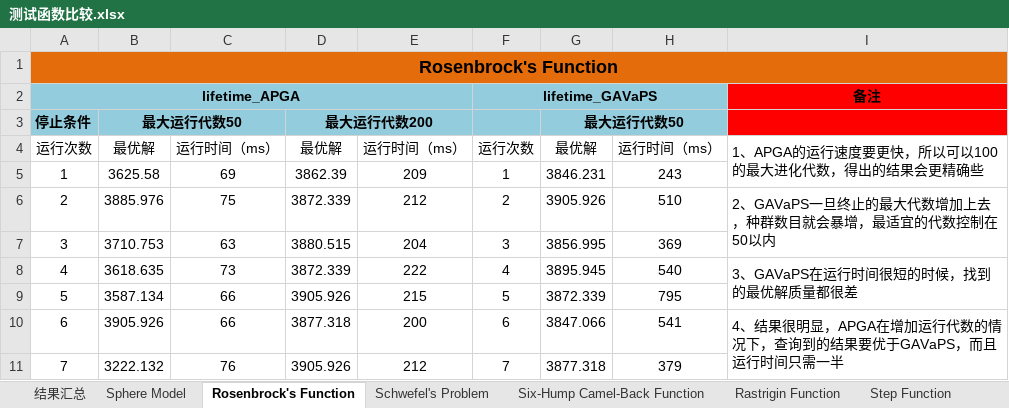
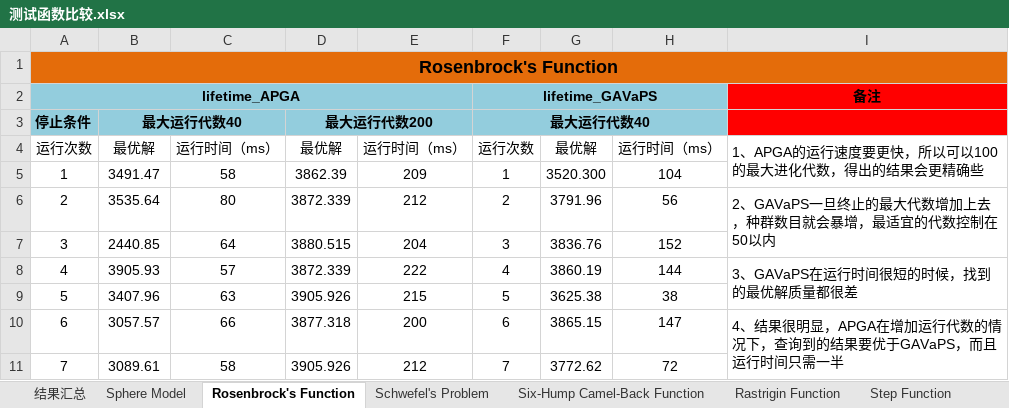
Before and after one commit to glorialove323/GA_PopulationSize, an Excel workbook: 测试函数比较.xlsx, sheet Rosenbrock's Function, drawn as a sheet; only a part is shown; values as stored, in another font and other column widths than the file's, no borders; removed rows and columns are numbered as before the commit, all else as after; the diff covers the shown part only; the diff names each change by its address in the sheet, - before the commit and + after, or states it on an @@ line.

```diff
--- a/测试函数比较.xlsx (sheet Rosenbrock's Function)
+++ b/测试函数比较.xlsx (sheet Rosenbrock's Function)
-B3: 最大运行代数50
+B3: 最大运行代数40
-F3: (empty)
+F3: 最大运行代数40
+F3:H3 merged
-G3: 最大运行代数50
+G3: (empty)
-G3:H3 merged
-B5: 3625.58
+B5: 3491.47
-C5: 69
+C5: 58
-G5: 3846.231
+G5: 3520.300
-H5: 243
+H5: 104
-B6: 3885.976
+B6: 3535.64
-C6: 75
+C6: 80
-G6: 3905.926
+G6: 3791.96
-H6: 510
+H6: 56
-B7: 3710.753
+B7: 2440.85
-C7: 63
+C7: 64
-G7: 3856.995
+G7: 3836.76
-H7: 369
+H7: 152
-B8: 3618.635
+B8: 3905.93
-C8: 73
+C8: 57
-G8: 3895.945
+G8: 3860.19
-H8: 540
+H8: 144
-B9: 3587.134
+B9: 3407.96
-C9: 66
+C9: 63
-G9: 3872.339
+G9: 3625.38
-H9: 795
+H9: 38
-B10: 3905.926
+B10: 3057.57
-G10: 3847.066
+G10: 3865.15
-H10: 541
+H10: 147
-B11: 3222.132
+B11: 3089.61
-C11: 76
+C11: 58
-G11: 3877.318
+G11: 3772.62
-H11: 379
+H11: 72
```
Also changed, not shown: 1 added row, 65 edited cells and merged cells elsewhere in this sheet, sheet Sphere Model, sheet Schwefel's Problem, sheet 结果汇总, formulas that keep their value, charts or pictures, 53 other files.
